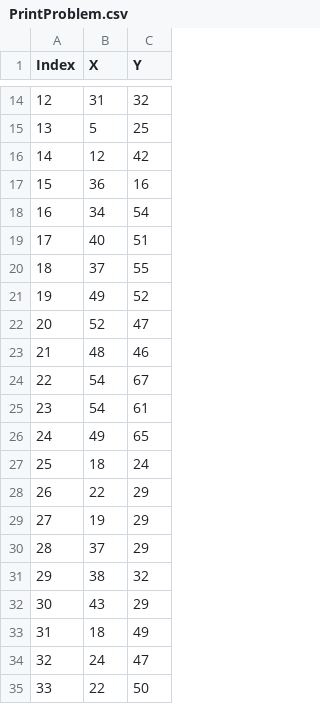
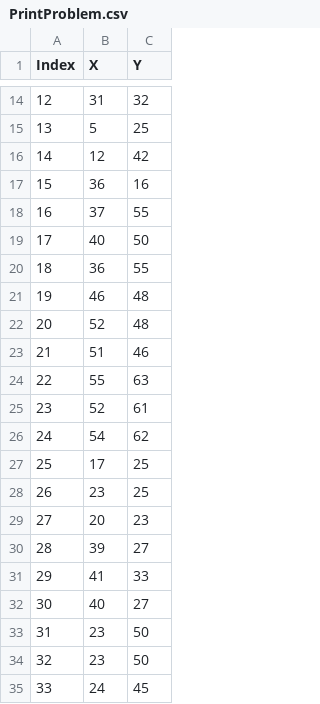
Before and after one commit to sebashc3712/LR_Algorithm, a CSV file: PrintProblem.csv, drawn as a sheet; only a part is shown, gaps mark what is left out; the diff covers the shown part only.

```diff
--- a/PrintProblem.csv
+++ b/PrintProblem.csv
@@ -17,19 +17,19 @@ Index,X,Y
 15,36,16
-16,34,54
-17,40,51
-18,37,55
-19,49,52
-20,52,47
-21,48,46
-22,54,67
-23,54,61
-24,49,65
-25,18,24
-26,22,29
-27,19,29
-28,37,29
-29,38,32
-30,43,29
-31,18,49
-32,24,47
-33,22,50
+16,37,55
+17,40,50
+18,36,55
+19,46,48
+20,52,48
+21,51,46
+22,55,63
+23,52,61
+24,54,62
+25,17,25
+26,23,25
+27,20,23
+28,39,27
+29,41,33
+30,40,27
+31,23,50
+32,23,50
+33,24,45
```
Also changed, not shown: 48 edited cells elsewhere in this file, TrackingFile.csv, 5 other files.
